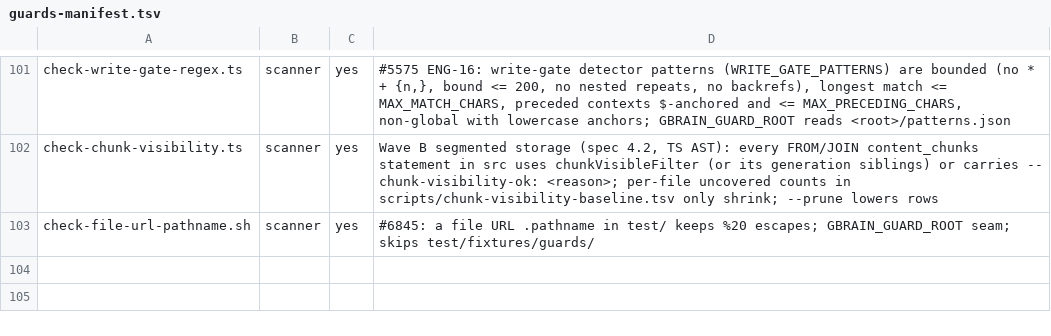
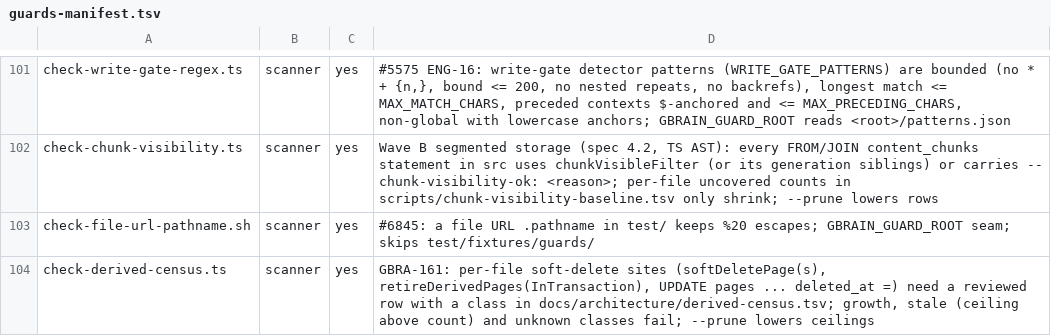
Before and after one commit to ActVox/gbrain, a TSV file: scripts/guards-manifest.tsv, drawn as a sheet; only a part is shown, gaps mark what is left out; the diff names each change by its address in the sheet, - before the commit and + after, or states it on an @@ line.

Commit message:
GBRA-161 PR 1a (wip): derived census guard, docs, behavior notice
Co-authored-by: capy-ai[bot] <230910855+capy-ai[bot]@users.noreply.github.com>

```diff
--- a/scripts/guards-manifest.tsv
+++ b/scripts/guards-manifest.tsv
+row 104: check-derived-census.ts | scanner | yes | GBRA-161: per-file soft-delete sites (softDeletePage(s), retireDerivedPages(InTransaction), UPDATE pages ... deleted_at =) need a reviewed row with a class in docs/architecture/derived-census.tsv; growth, stale (ceiling above count) and unknown classes fail; --prune lowers ceilings
```
Also changed, not shown: 19 other files.
